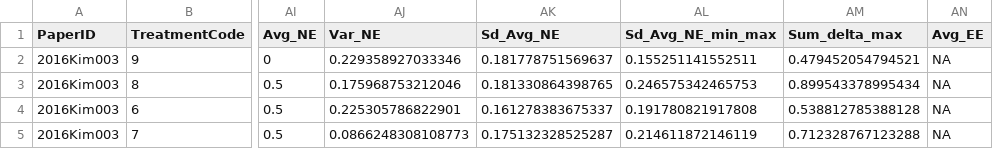
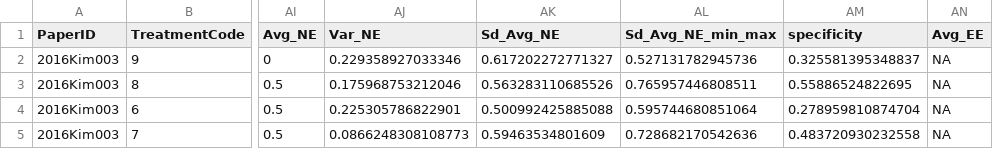
Before and after one commit to StefanoPagano/Social_norm_meta_analysis, a CSV file: Paper_csv/2016Kim003_finaldf.csv, drawn as a sheet; only a part is shown, gaps mark what is left out; the diff names each change by its address in the sheet, - before the commit and + after, or states it on an @@ line.

```diff
--- a/Paper_csv/2016Kim003_finaldf.csv
+++ b/Paper_csv/2016Kim003_finaldf.csv
-AM1: Sum_delta_max
+AM1: specificity
-AK2 (Sd_Avg_NE): 0.181778751569637
+AK2 (Sd_Avg_NE): 0.617202272771327
-AL2 (Sd_Avg_NE_min_max): 0.155251141552511
+AL2 (Sd_Avg_NE_min_max): 0.527131782945736
-AM2 (specificity): 0.479452054794521
+AM2 (specificity): 0.325581395348837
-AK3 (Sd_Avg_NE): 0.181330864398765
+AK3 (Sd_Avg_NE): 0.563283110685526
-AL3 (Sd_Avg_NE_min_max): 0.246575342465753
+AL3 (Sd_Avg_NE_min_max): 0.765957446808511
-AM3 (specificity): 0.899543378995434
+AM3 (specificity): 0.55886524822695
-AK4 (Sd_Avg_NE): 0.161278383675337
+AK4 (Sd_Avg_NE): 0.500992425885088
-AL4 (Sd_Avg_NE_min_max): 0.191780821917808
+AL4 (Sd_Avg_NE_min_max): 0.595744680851064
-AM4 (specificity): 0.538812785388128
+AM4 (specificity): 0.278959810874704
-AK5 (Sd_Avg_NE): 0.175132328525287
+AK5 (Sd_Avg_NE): 0.59463534801609
-AL5 (Sd_Avg_NE_min_max): 0.214611872146119
+AL5 (Sd_Avg_NE_min_max): 0.728682170542636
-AM5 (specificity): 0.712328767123288
+AM5 (specificity): 0.483720930232558
```
Also changed, not shown: File_DB/Output/Treatment.csv, Paper_csv/2017Del037_finaldf.csv, 27 other files.
